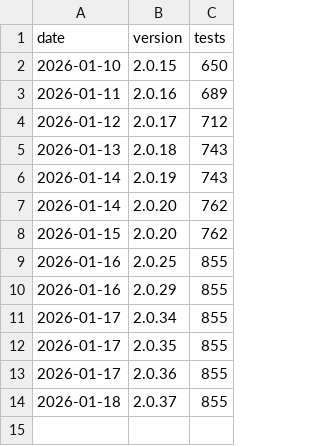
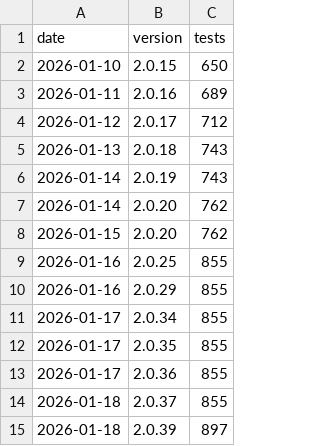
Before and after one commit to Andybod1/CloudSyncUltra, a CSV file: .claude-team/metrics/test-counts.csv, drawn as a sheet.

```diff
--- a/.claude-team/metrics/test-counts.csv
+++ b/.claude-team/metrics/test-counts.csv
@@ -14 +14,2 @@ date,version,tests
 2026-01-18,2.0.37,855
+2026-01-18,2.0.39,897
```
Also changed, not shown: 1 other file.
